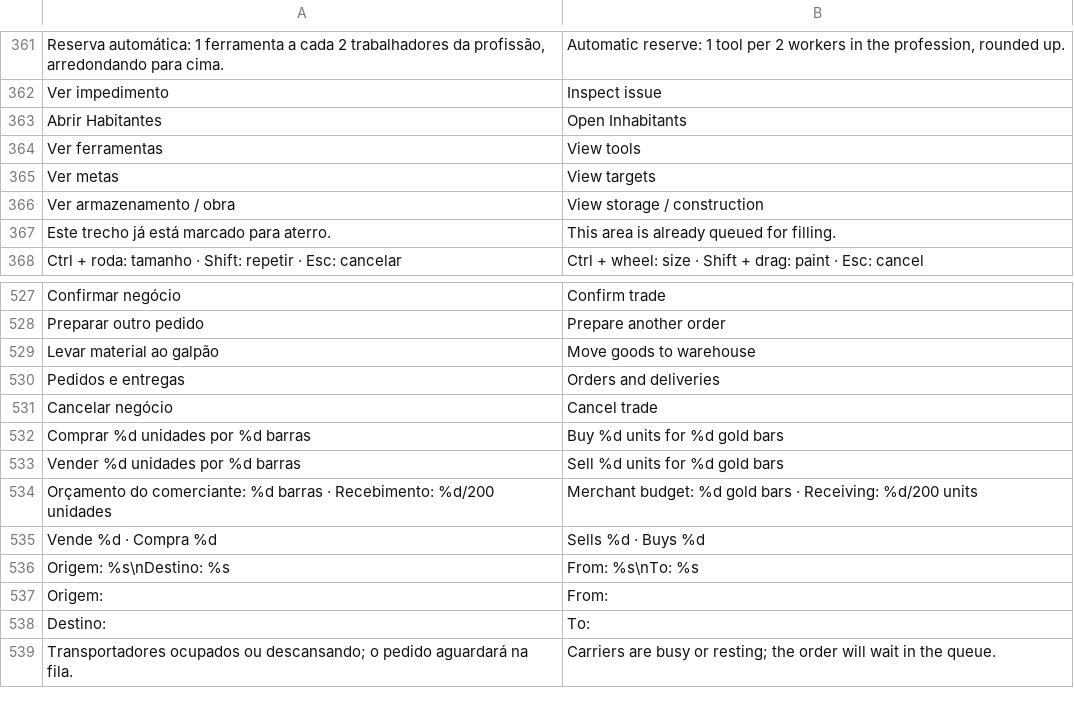
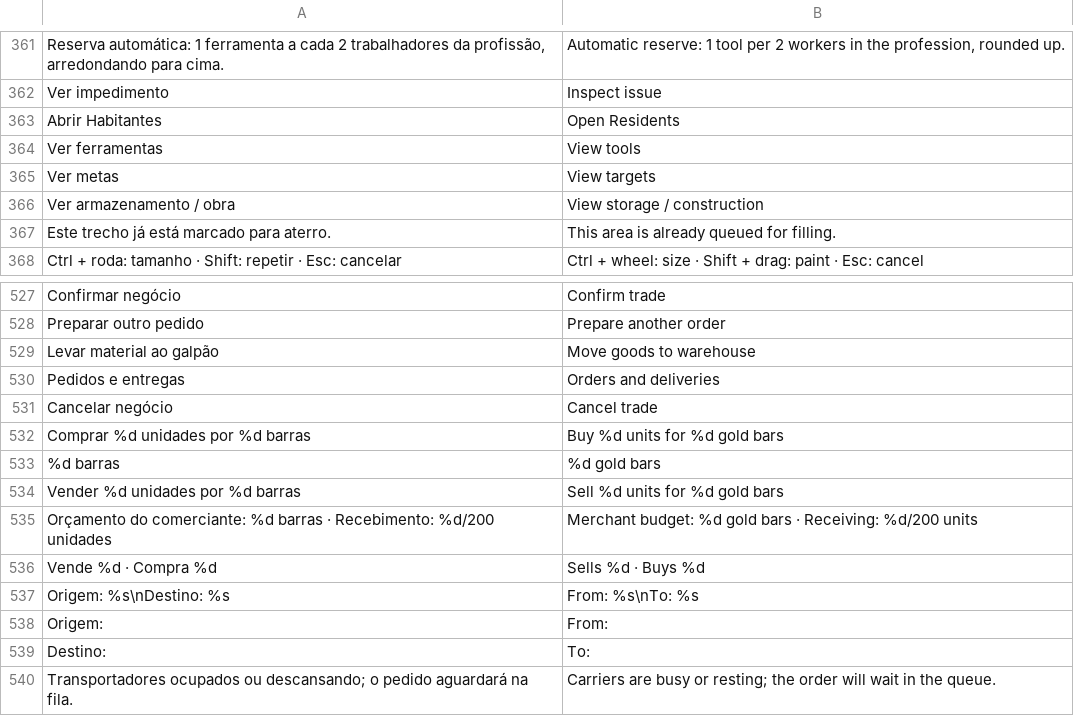
Before and after one commit to LucasBolla94/Civiz-Imperium, a TSV file: Assets/Localization/en_pt.tsv, drawn as a sheet; only a part is shown, gaps mark what is left out; the diff names each change by its address in the sheet, - before the commit and + after, or states it on an @@ line.

Commit message:
fix(i18n): translate trade history totals and resident shortcut

```diff
--- a/Assets/Localization/en_pt.tsv
+++ b/Assets/Localization/en_pt.tsv
-B363: Open Inhabitants
+B363: Open Residents
+row 533: %d barras | %d gold bars
```
Also changed, not shown: 2 other files.
